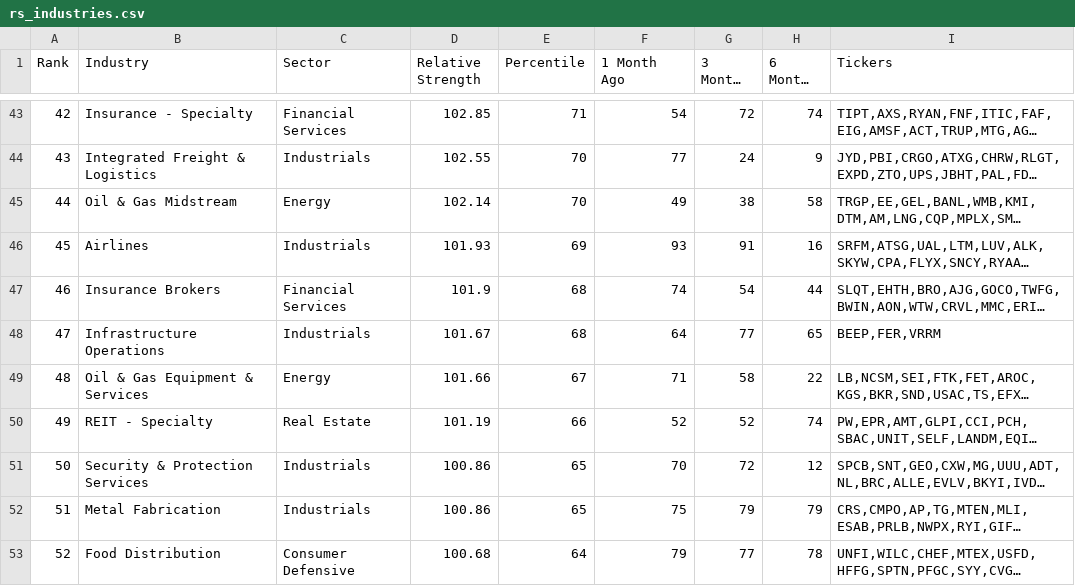
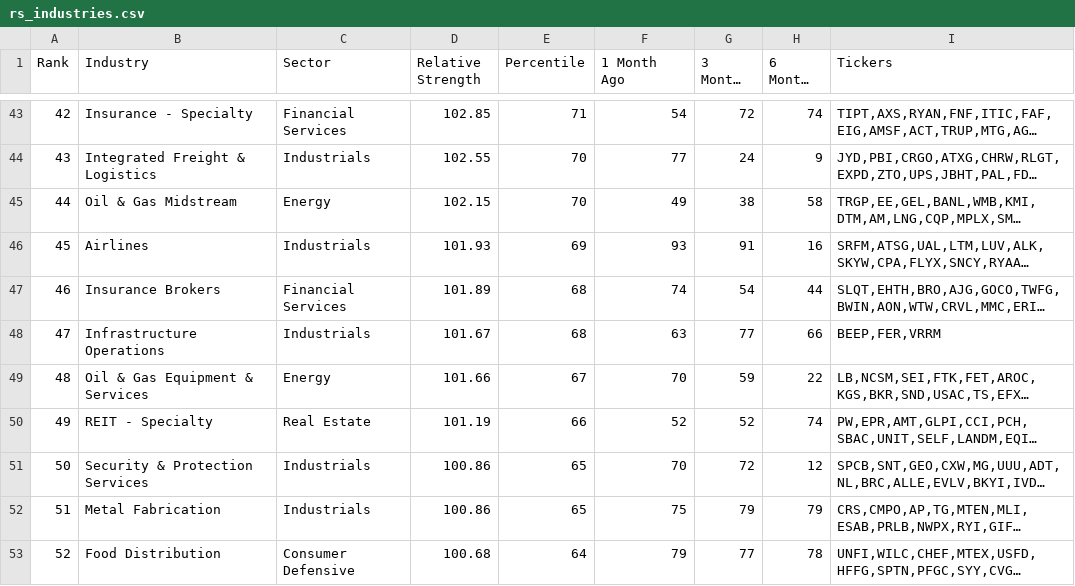
Before and after one commit to dpatelj88/rs-log, a CSV file: output/rs_industries.csv, drawn as a sheet; only a part is shown, gaps mark what is left out; long unchanged cells end in …; the diff covers the shown part only; the diff names each change by its address in the sheet, - before the commit and + after, or states it on an @@ line.

```diff
--- a/output/rs_industries.csv
+++ b/output/rs_industries.csv
-D45 (Relative Strength): 102.14
+D45 (Relative Strength): 102.15
-D47 (Relative Strength): 101.9
+D47 (Relative Strength): 101.89
-F48 (1 Month Ago): 64
+F48 (1 Month Ago): 63
-H48 (6 Months Ago): 65
+H48 (6 Months Ago): 66
-F49 (1 Month Ago): 71
+F49 (1 Month Ago): 70
-G49 (3 Months Ago): 58
+G49 (3 Months Ago): 59
```
Also changed, not shown: 99 edited cells elsewhere in this file, output/RSRATING.csv, output/rs_stocks.csv.
